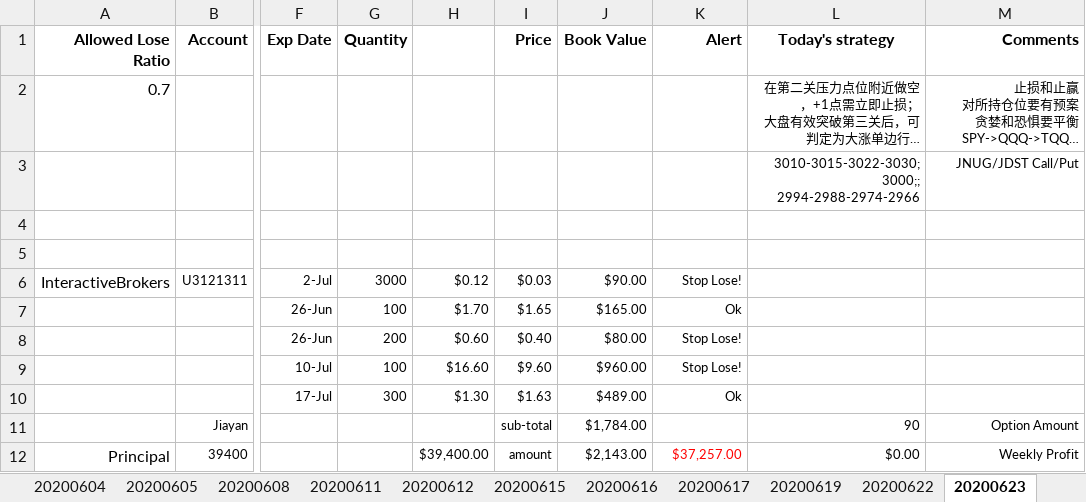
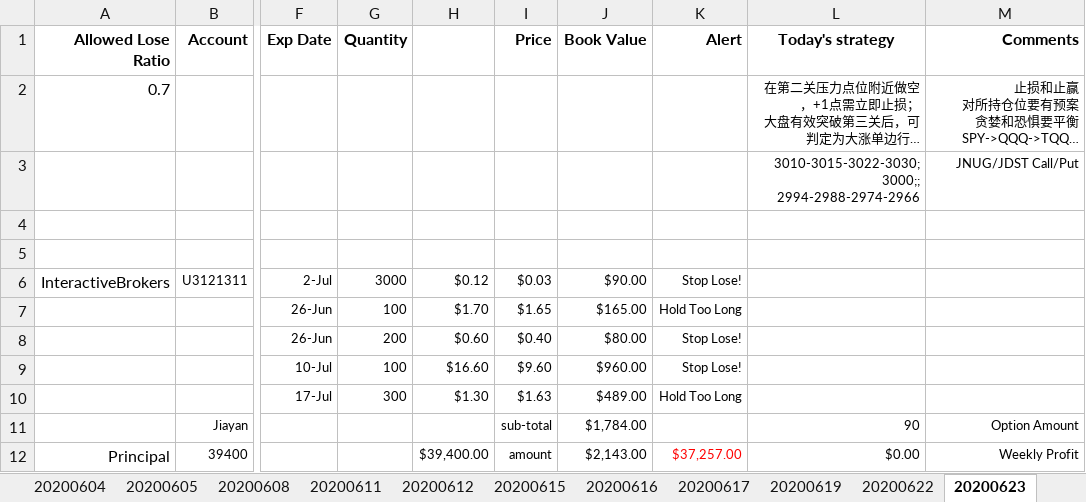
Before and after one commit to jingdaz/daytrader_1, an Excel workbook: DayTrader/design/2020_plan.xlsx, sheet 20200623, drawn as a sheet; only a part is shown, gaps mark what is left out; long unchanged cells end in …; values as stored, in another font and other column widths than the file's, no borders; the diff names each change by its address in the sheet, - before the commit and + after, or states it on an @@ line.

```diff
--- a/DayTrader/design/2020_plan.xlsx (sheet 20200623)
+++ b/DayTrader/design/2020_plan.xlsx (sheet 20200623)
-K7 (Alert): Ok
+K7 (Alert): Hold Too Long
-K10 (Alert): Ok
+K10 (Alert): Hold Too Long
```
Also changed, not shown: sheet 20200622, other sheet tabs, 31 other files.
